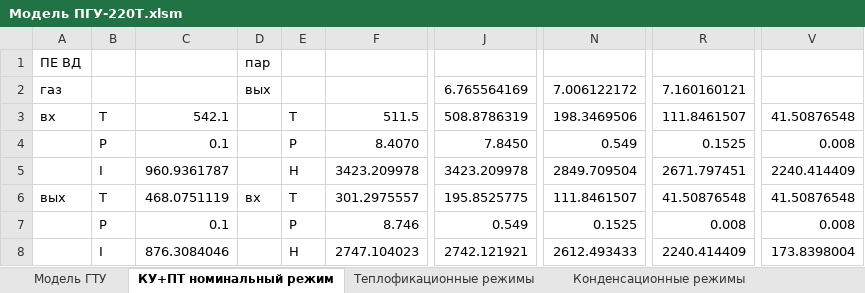
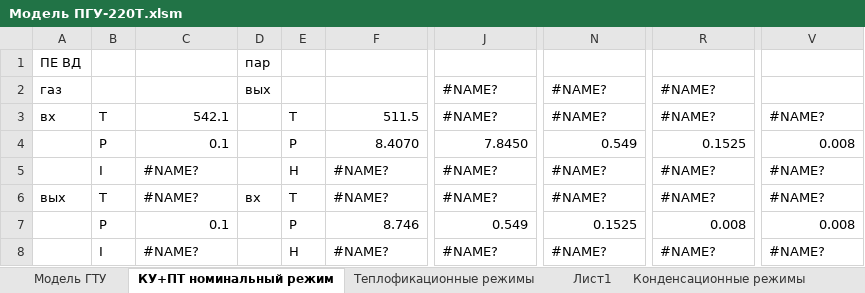
Before and after one commit to maksimovia/GZ, an Excel workbook: Модель ПГУ-220Т.xlsm, sheet КУ+ПТ номинальный режим, drawn as a sheet; only a part is shown, gaps mark what is left out; values as stored, in another font and other column widths than the file's, no cell formats; charts and pictures not drawn; the diff covers the shown part only; the diff names each change by its address in the sheet, - before the commit and + after, or states it on an @@ line.

```diff
--- a/Модель ПГУ-220Т.xlsm (sheet КУ+ПТ номинальный режим)
+++ b/Модель ПГУ-220Т.xlsm (sheet КУ+ПТ номинальный режим)
+sheet tab: Лист1
-J2: 6.765564169
+J2: #NAME?
-N2: 7.006122172
+N2: #NAME?
-R2: 7.160160121
+R2: #NAME?
-J3: 508.8786319
+J3: #NAME?
-N3: 198.3469506
+N3: #NAME?
-R3: 111.8461507
+R3: #NAME?
-V3: 41.50876548
+V3: #NAME?
-C5: 960.9361787
+C5: #NAME?
-F5: 3423.209978
+F5: #NAME?
-J5: 3423.209978
+J5: #NAME?
-N5: 2849.709504
+N5: #NAME?
-R5: 2671.797451
+R5: #NAME?
-V5: 2240.414409
+V5: #NAME?
-C6: 468.0751119
+C6: #NAME?
-F6: 301.2975557
+F6: #NAME?
-J6: 195.8525775
+J6: #NAME?
-N6: 111.8461507
+N6: #NAME?
-R6: 41.50876548
+R6: #NAME?
-V6: 41.50876548
+V6: #NAME?
-C8: 876.3084046
+C8: #NAME?
-F8: 2747.104023
+F8: #NAME?
-J8: 2742.121921
+J8: #NAME?
-N8: 2612.493433
+N8: #NAME?
-R8: 2240.414409
+R8: #NAME?
-V8: 173.8398004
+V8: #NAME?
```
Also changed, not shown: 2 added rows, 2 removed rows and 147 edited cells elsewhere in this sheet, cell formats, charts or pictures, streams.xlsx, 4 other files.
